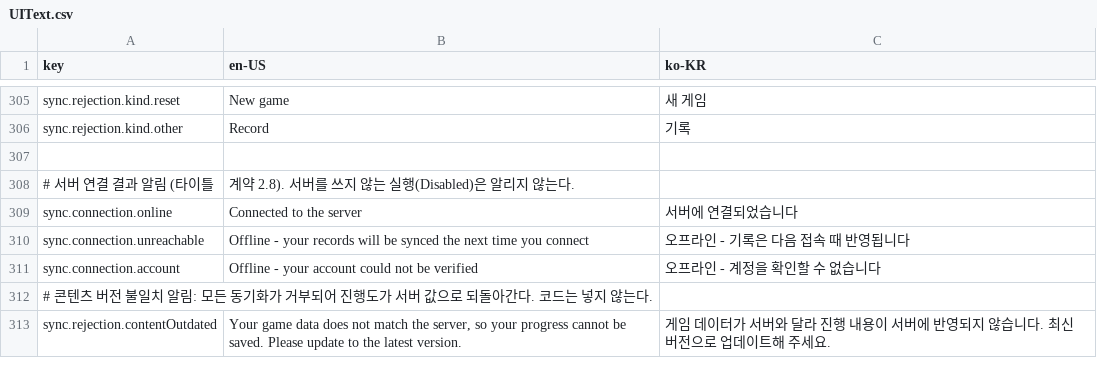
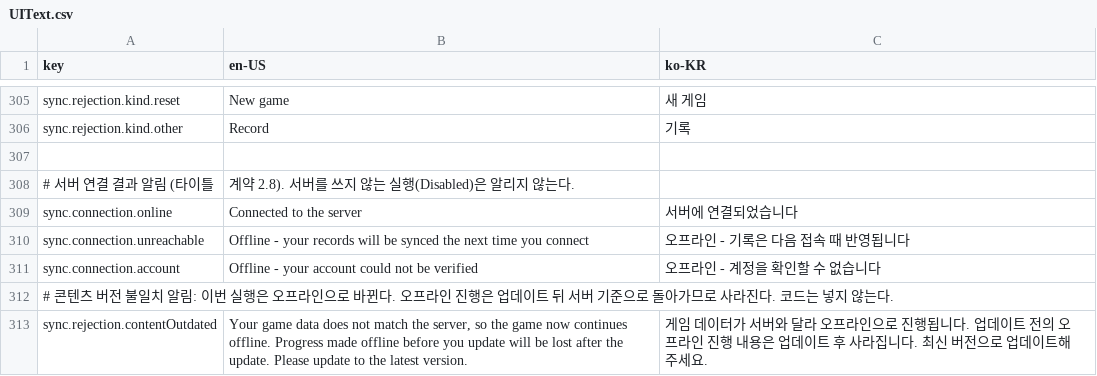
Before and after one commit to 123456789qwaszx/Feed-A-Blackhole-Client, a CSV file: Assets/Data/Localization/UIText.csv, drawn as a sheet; only a part is shown, gaps mark what is left out.

```diff
--- a/Assets/Data/Localization/UIText.csv
+++ b/Assets/Data/Localization/UIText.csv
@@ -313,3 +313,3 @@ sync.connection.unreachable,Offline - your records will be synced the next time
 sync.connection.account,Offline - your account could not be verified,오프라인 - 계정을 확인할 수 없습니다
-# 콘텐츠 버전 불일치 알림: 모든 동기화가 거부되어 진행도가 서버 값으로 되돌아간다. 코드는 넣지 않는다.
-sync.rejection.contentOutdated,"Your game data does not match the server, so your progress cannot be saved. Please update to the latest version.",게임 데이터가 서버와 달라 진행 내용이 서버에 반영되지 않습니다. 최신 버전으로 업데이트해 주세요.
+# 콘텐츠 버전 불일치 알림: 이번 실행은 오프라인으로 바뀐다. 오프라인 진행은 업데이트 뒤 서버 기준으로 돌아가므로 사라진다. 코드는 넣지 않는다.
+sync.rejection.contentOutdated,"Your game data does not match the server, so the game now continues offline. Progress made offline before you update will be lost after the update. Please update to the latest version.",게임 데이터가 서버와 달라 오프라인으로 진행됩니다. 업데이트 전의 오프라인 진행 내용은 업데이트 후 사라집니다. 최신 버전으로 업데이트해 주세요.
```
